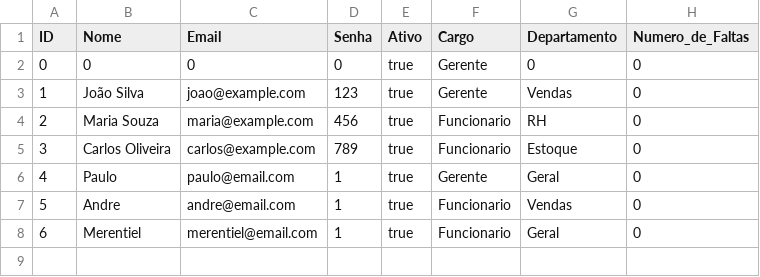
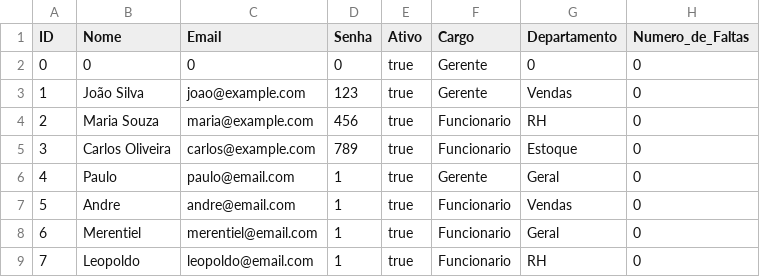
Before and after one commit to ShadePlays/Bruno, a CSV file: Usuarios.csv, drawn as a sheet.

```diff
--- a/Usuarios.csv
+++ b/Usuarios.csv
@@ -8 +8,2 @@ ID;Nome;Email;Senha;Ativo;Cargo;Departamento;Numero_de_Faltas
 6;Merentiel;merentiel@email.com;1;true;Funcionario;Geral;0
+7;Leopoldo;leopoldo@email.com;1;true;Funcionario;RH;0
```
Also changed, not shown: FolhaPagamento.csv, estoque.csv, 4 other files.
